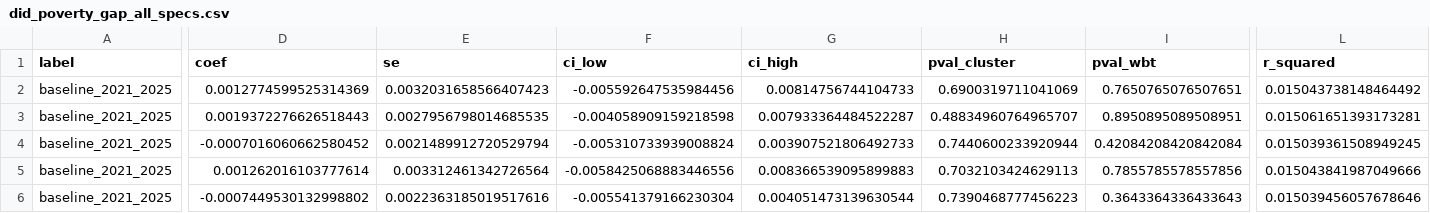
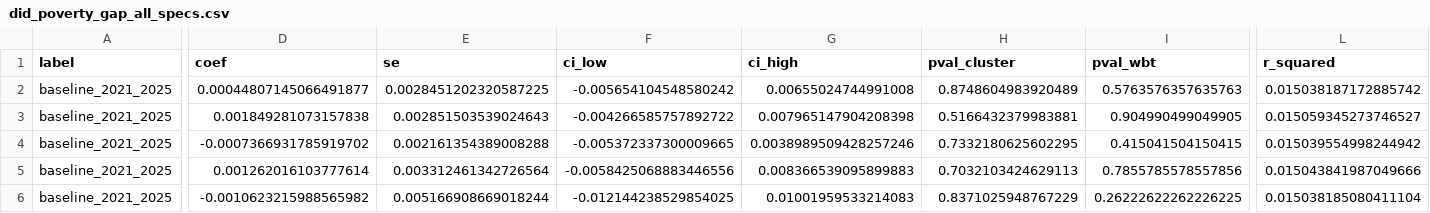
Before and after one commit to DianaElisa02/IMVmasterthesis, a CSV file: output/poverty_gap/did_poverty_gap_all_specs.csv, drawn as a sheet; only a part is shown, gaps mark what is left out; the diff covers the shown part only; the diff names each change by its address in the sheet, - before the commit and + after, or states it on an @@ line.

```diff
--- a/output/poverty_gap/did_poverty_gap_all_specs.csv
+++ b/output/poverty_gap/did_poverty_gap_all_specs.csv
-D2 (coef): 0.0012774599525314369
+D2 (coef): 0.00044807145066491877
-E2 (se): 0.0032031658566407423
+E2 (se): 0.0028451202320587225
-F2 (ci_low): -0.005592647535984456
+F2 (ci_low): -0.005654104548580242
-G2 (ci_high): 0.00814756744104733
+G2 (ci_high): 0.00655024744991008
-H2 (pval_cluster): 0.6900319711041069
+H2 (pval_cluster): 0.8748604983920489
-I2 (pval_wbt): 0.7650765076507651
+I2 (pval_wbt): 0.5763576357635763
-L2 (r_squared): 0.015043738148464492
+L2 (r_squared): 0.015038187172885742
-D3 (coef): 0.0019372276626518443
+D3 (coef): 0.001849281073157838
-E3 (se): 0.0027956798014685535
+E3 (se): 0.002851503539024643
-F3 (ci_low): -0.004058909159218598
+F3 (ci_low): -0.004266585757892722
-G3 (ci_high): 0.007933364484522287
+G3 (ci_high): 0.007965147904208398
-H3 (pval_cluster): 0.48834960764965707
+H3 (pval_cluster): 0.5166432379983881
-I3 (pval_wbt): 0.8950895089508951
+I3 (pval_wbt): 0.904990499049905
-L3 (r_squared): 0.015061651393173281
+L3 (r_squared): 0.015059345273746527
-D4 (coef): -0.0007016060662580452
+D4 (coef): -0.0007366931785919702
-E4 (se): 0.0021489912720529794
+E4 (se): 0.002161354389008288
-F4 (ci_low): -0.005310733939008824
+F4 (ci_low): -0.005372337300009665
-G4 (ci_high): 0.003907521806492733
+G4 (ci_high): 0.0038989509428257246
-H4 (pval_cluster): 0.7440600233920944
+H4 (pval_cluster): 0.7332180625602295
-I4 (pval_wbt): 0.42084208420842084
+I4 (pval_wbt): 0.415041504150415
-L4 (r_squared): 0.015039361508949245
+L4 (r_squared): 0.015039554998244942
-D6 (coef): -0.0007449530132998802
+D6 (coef): -0.0010623215988565982
-E6 (se): 0.0022363185019517616
+E6 (se): 0.005166908669018244
-F6 (ci_low): -0.005541379166230304
+F6 (ci_low): -0.012144238529854025
-G6 (ci_high): 0.004051473139630544
+G6 (ci_high): 0.01001959533214083
-H6 (pval_cluster): 0.7390468777456223
+H6 (pval_cluster): 0.8371025948767229
-I6 (pval_wbt): 0.3643364336433643
+I6 (pval_wbt): 0.26222622262226225
-L6 (r_squared): 0.015039456057678646
+L6 (r_squared): 0.015038185080411104
```
Also changed, not shown: 84 edited cells elsewhere in this file, output/poverty_gap/event_study_poverty_gap.csv, output/poverty_gap/event_study_poverty_gap_sq.csv, 6 other files.
